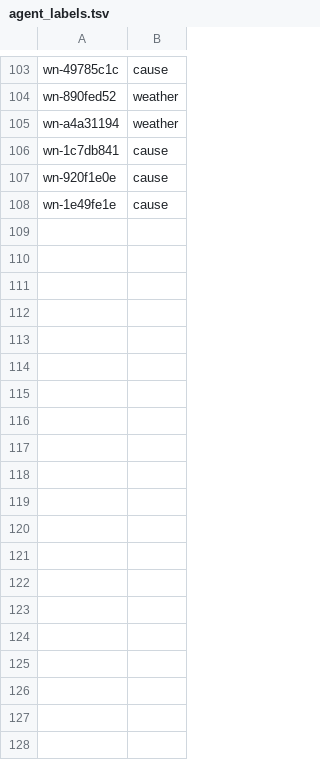
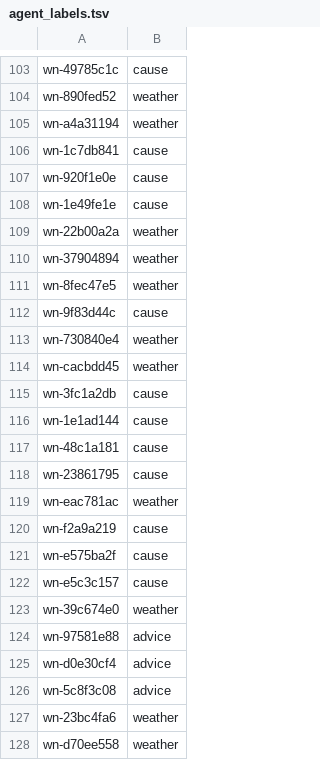
Before and after one commit to IdeaMee/tmd-plain-forecast, a TSV file: data/labeled/warning/agent_labels.tsv, drawn as a sheet; only a part is shown, gaps mark what is left out; the diff covers the shown part only.

Commit message:
chore: label warning batch 3

```diff
--- a/data/labeled/warning/agent_labels.tsv
+++ b/data/labeled/warning/agent_labels.tsv
@@ -108 +108,21 @@ wn-920f1e0e	cause
 wn-1e49fe1e	cause	
+wn-22b00a2a	weather	
+wn-37904894	weather	
+wn-8fec47e5	weather	
+wn-9f83d44c	cause	
+wn-730840e4	weather	
+wn-cacbdd45	weather	
+wn-3fc1a2db	cause	
+wn-1e1ad144	cause	
+wn-48c1a181	cause	
+wn-23861795	cause	
+wn-eac781ac	weather	
+wn-f2a9a219	cause	
+wn-e575ba2f	cause	
+wn-e5c3c157	cause	
+wn-39c674e0	weather	
+wn-97581e88	advice	
+wn-d0e30cf4	advice	
+wn-5c8f3c08	advice	
+wn-23bc4fa6	weather	
+wn-d70ee558	weather	
```
Also changed, not shown: 33 added rows elsewhere in this file.
